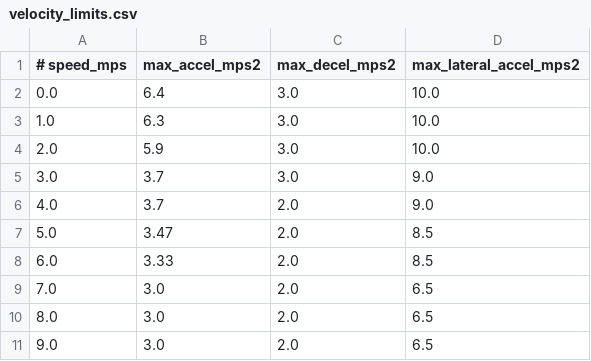
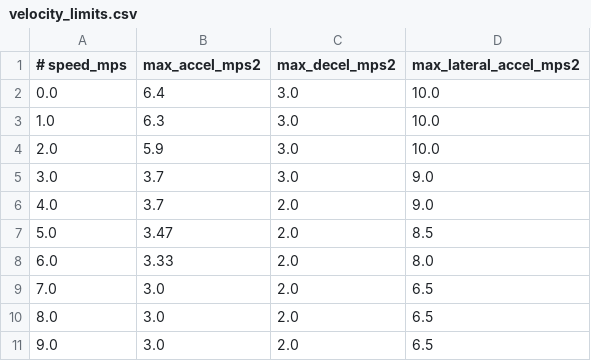
Before and after one commit to ahnsungho23/IFAC_F1TENTH, a CSV file: offline_trajectory_generator/config/velocity_limits.csv, drawn as a sheet.

Commit message:
modify trajectory parameter

```diff
--- a/offline_trajectory_generator/config/velocity_limits.csv
+++ b/offline_trajectory_generator/config/velocity_limits.csv
@@ -7,3 +7,3 @@
 5.0,3.47,2.0,8.5
-6.0,3.33,2.0,8.5
+6.0,3.33,2.0,8.0
 7.0,3.0,2.0,6.5
```
